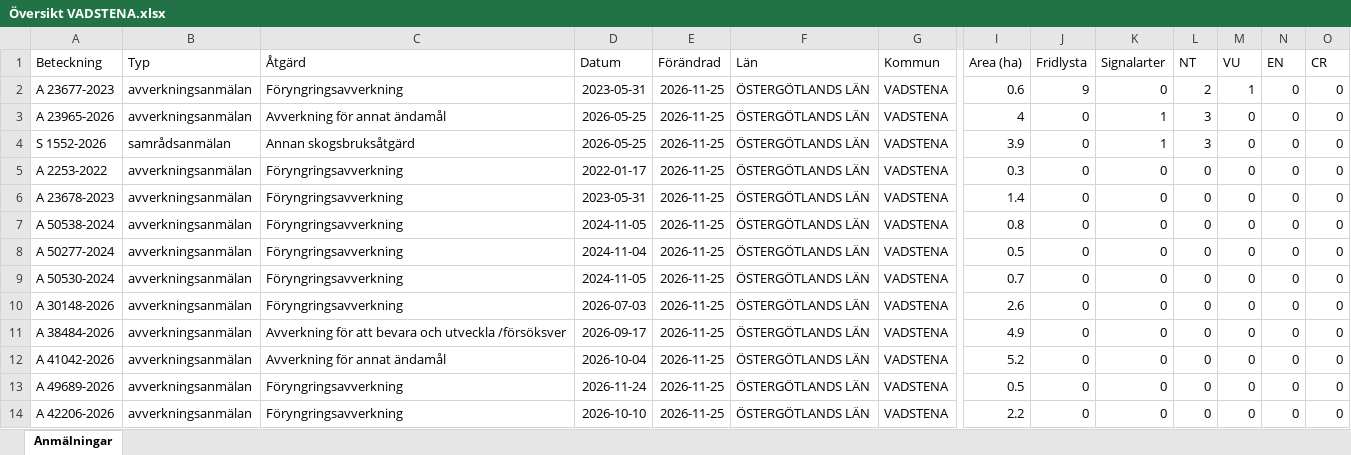
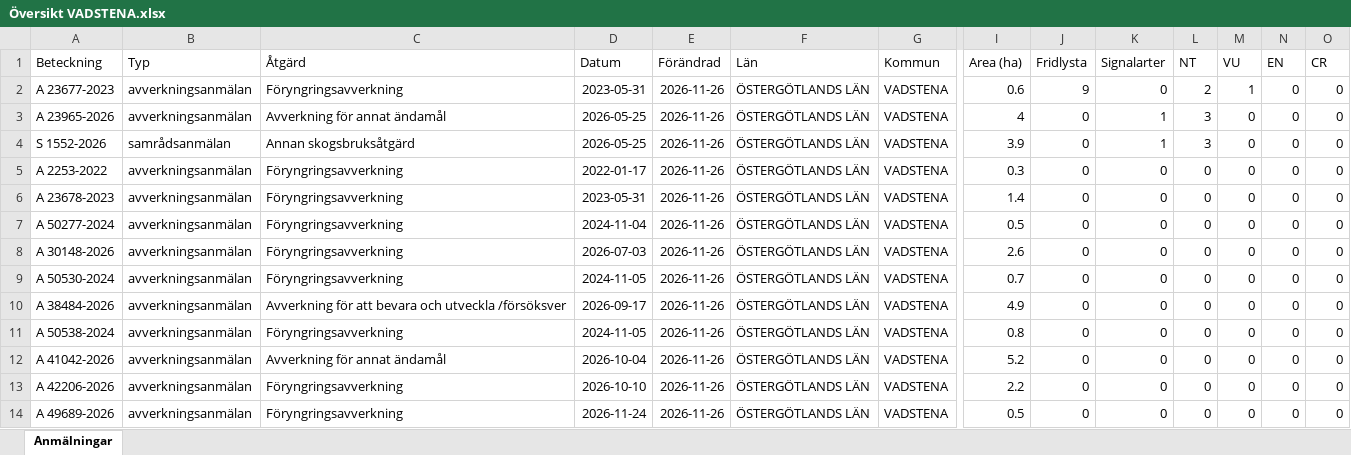
Before and after one commit to klasma/Logging_0584, an Excel workbook: Översikt VADSTENA.xlsx, sheet Anmälningar, drawn as a sheet; only a part is shown, gaps mark what is left out; values as stored, in another font and other column widths than the file's, no borders; removed rows and columns are numbered as before the commit, all else as after; rows hold the shown columns only; the diff names each change by its address in the sheet, - before the commit and + after, or states it on an @@ line.

```diff
--- a/Översikt VADSTENA.xlsx (sheet Anmälningar)
+++ b/Översikt VADSTENA.xlsx (sheet Anmälningar)
-E2:E6 (Förändrad): 2026-11-25
+E2:E6 (Förändrad): 2026-11-26
-row 7: A 50538-2024 | avverkningsanmälan | Föryngringsavverkning | 2024-11-05 | 2026-11-25 | ÖSTERGÖTLANDS LÄN | VADSTENA | 0.8 | 0 | 0 | 0 | 0 | 0 | 0
-E7 (Förändrad): 2026-11-25
+E7 (Förändrad): 2026-11-26
-row 9: A 50530-2024 | avverkningsanmälan | Föryngringsavverkning | 2024-11-05 | 2026-11-25 | ÖSTERGÖTLANDS LÄN | VADSTENA | 0.7 | 0 | 0 | 0 | 0 | 0 | 0
-E8 (Förändrad): 2026-11-25
+E8 (Förändrad): 2026-11-26
+row 9: A 50530-2024 | avverkningsanmälan | Föryngringsavverkning | 2024-11-05 | 2026-11-26 | ÖSTERGÖTLANDS LÄN | VADSTENA | 0.7 | 0 | 0 | 0 | 0 | 0 | 0
-E10 (Förändrad): 2026-11-25
+E10 (Förändrad): 2026-11-26
+row 11: A 50538-2024 | avverkningsanmälan | Föryngringsavverkning | 2024-11-05 | 2026-11-26 | ÖSTERGÖTLANDS LÄN | VADSTENA | 0.8 | 0 | 0 | 0 | 0 | 0 | 0
-E12 (Förändrad): 2026-11-25
+E12 (Förändrad): 2026-11-26
-row 13: A 49689-2026 | avverkningsanmälan | Föryngringsavverkning | 2026-11-24 | 2026-11-25 | ÖSTERGÖTLANDS LÄN | VADSTENA | 0.5 | 0 | 0 | 0 | 0 | 0 | 0
-E13 (Förändrad): 2026-11-25
+E13 (Förändrad): 2026-11-26
+row 14: A 49689-2026 | avverkningsanmälan | Föryngringsavverkning | 2026-11-24 | 2026-11-26 | ÖSTERGÖTLANDS LÄN | VADSTENA | 0.5 | 0 | 0 | 0 | 0 | 0 | 0
```
Also changed, not shown: artfynd/A 23677-2023 artfynd.xlsx, artfynd/A 23965-2026 artfynd.xlsx, 15 other files.
